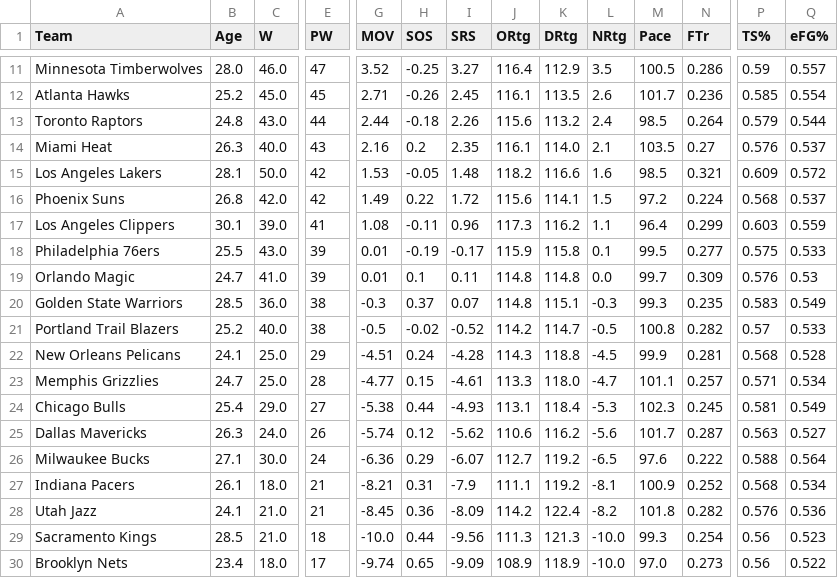
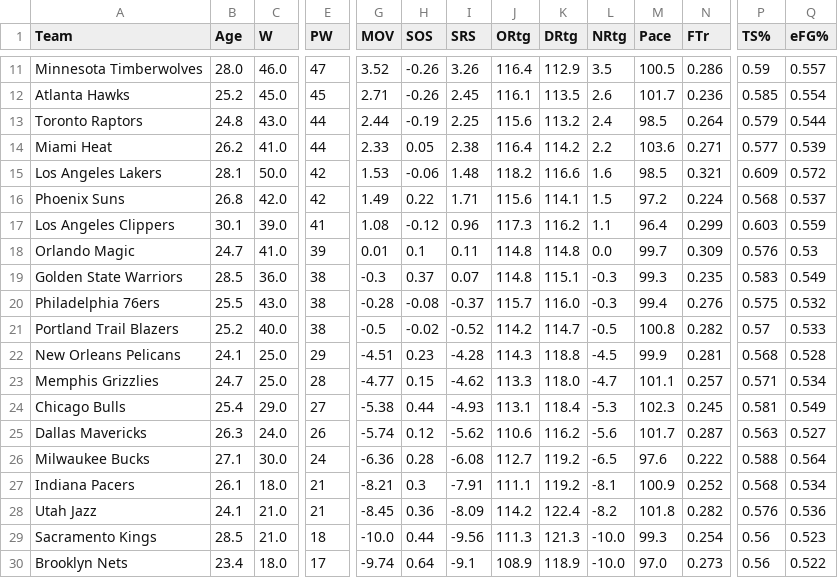
Before and after one commit to fuku8/nba-data, a CSV file: data/team_advanced.csv, drawn as a sheet; only a part is shown, gaps mark what is left out; removed rows and columns are numbered as before the commit, all else as after; rows hold the shown columns only; the diff covers the shown part only; the diff names each change by its address in the sheet, - before the commit and + after, or states it on an @@ line.

```diff
--- a/data/team_advanced.csv
+++ b/data/team_advanced.csv
-H11 (SOS): -0.25
+H11 (SOS): -0.26
-I11 (SRS): 3.27
+I11 (SRS): 3.26
-H13 (SOS): -0.18
+H13 (SOS): -0.19
-I13 (SRS): 2.26
+I13 (SRS): 2.25
-B14 (Age): 26.3
+B14 (Age): 26.2
-C14 (W): 40.0
+C14 (W): 41.0
-E14 (PW): 43
+E14 (PW): 44
-G14 (MOV): 2.16
+G14 (MOV): 2.33
-H14 (SOS): 0.2
+H14 (SOS): 0.05
-I14 (SRS): 2.35
+I14 (SRS): 2.38
-J14 (ORtg): 116.1
+J14 (ORtg): 116.4
-K14 (DRtg): 114.0
+K14 (DRtg): 114.2
-L14 (NRtg): 2.1
+L14 (NRtg): 2.2
-M14 (Pace): 103.5
+M14 (Pace): 103.6
-N14 (FTr): 0.27
+N14 (FTr): 0.271
-P14 (TS%): 0.576
+P14 (TS%): 0.577
-Q14 (eFG%): 0.537
+Q14 (eFG%): 0.539
-H15 (SOS): -0.05
+H15 (SOS): -0.06
-I16 (SRS): 1.72
+I16 (SRS): 1.71
-H17 (SOS): -0.11
+H17 (SOS): -0.12
-row 18: Philadelphia 76ers | 25.5 | 43.0 | 39 | 0.01 | -0.19 | -0.17 | 115.9 | 115.8 | 0.1 | 99.5 | 0.277 | 0.575 | 0.533
+row 20: Philadelphia 76ers | 25.5 | 43.0 | 38 | -0.28 | -0.08 | -0.37 | 115.7 | 116.0 | -0.3 | 99.4 | 0.276 | 0.575 | 0.532
-H22 (SOS): 0.24
+H22 (SOS): 0.23
-I23 (SRS): -4.61
+I23 (SRS): -4.62
-H26 (SOS): 0.29
+H26 (SOS): 0.28
-I26 (SRS): -6.07
+I26 (SRS): -6.08
-H27 (SOS): 0.31
+H27 (SOS): 0.3
-I27 (SRS): -7.9
+I27 (SRS): -7.91
-H30 (SOS): 0.65
+H30 (SOS): 0.64
-I30 (SRS): -9.09
+I30 (SRS): -9.1
```
Also changed, not shown: 1 added row, 1 removed row and 48 edited cells elsewhere in this file, data/games.csv, data/player_advanced.csv, 6 other files.
